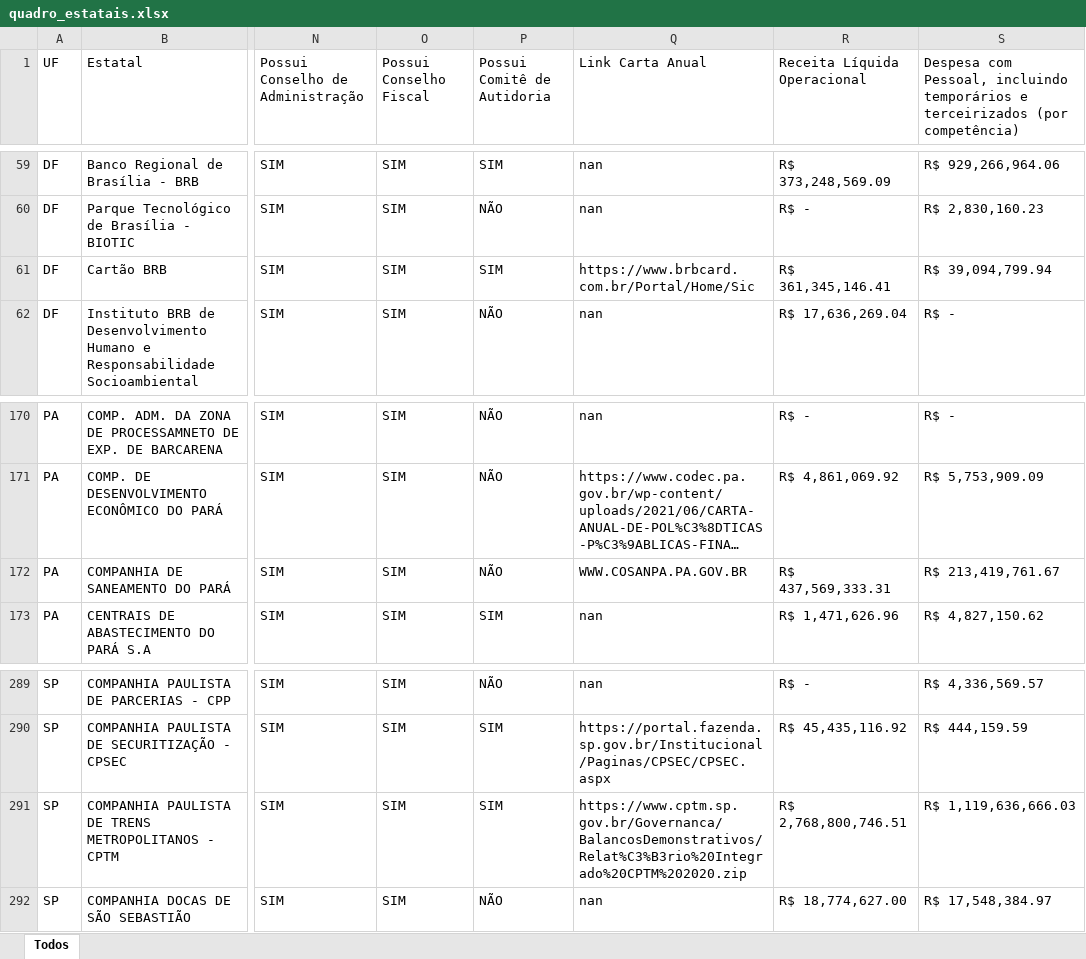
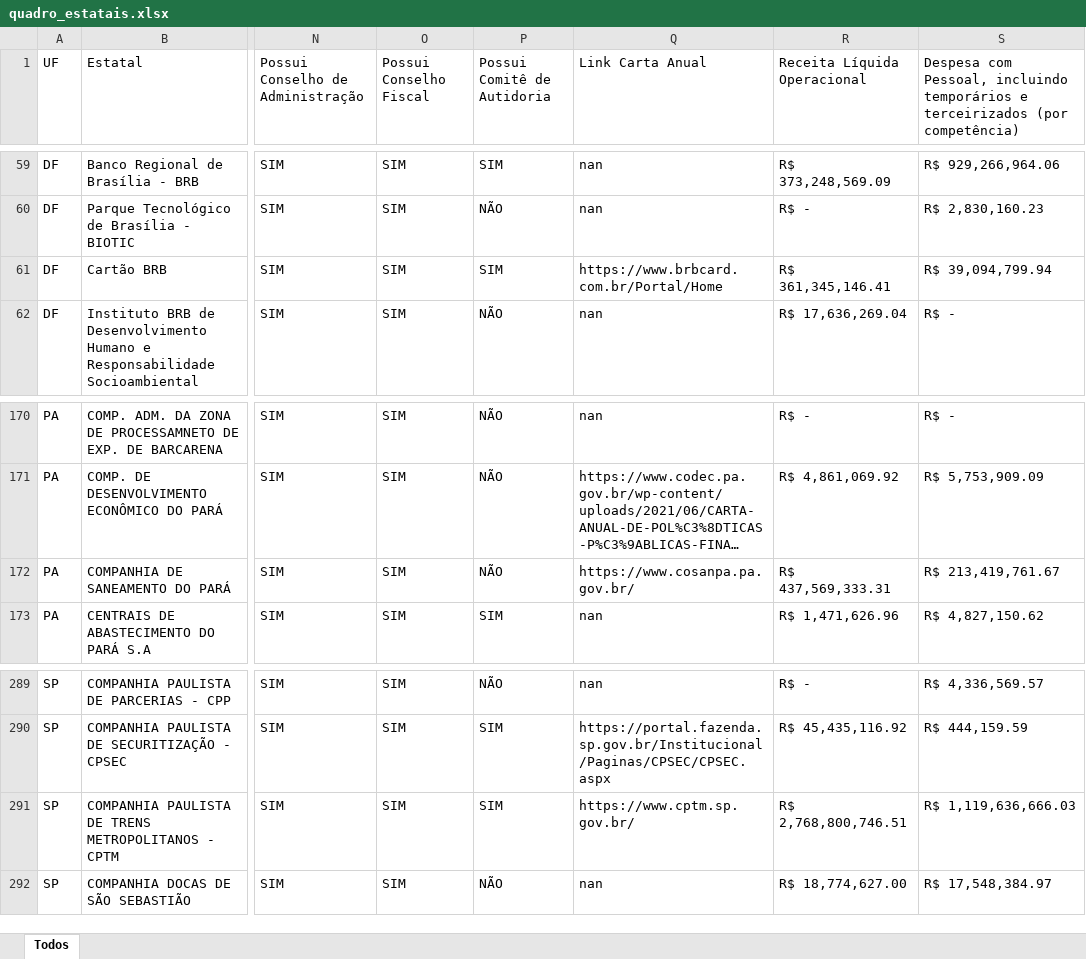
Before and after one commit to tchiluanda/estatais-estados, an Excel workbook: v2022/dados/dados-originais/quadro_estatais.xlsx, sheet Todos, drawn as a sheet; only a part is shown, gaps mark what is left out; long unchanged cells end in …; values as stored, in another font and other column widths than the file's, no cell formats; conditional formats not drawn; the diff covers the shown part only; the diff names each change by its address in the sheet, - before the commit and + after, or states it on an @@ line.

```diff
--- a/v2022/dados/dados-originais/quadro_estatais.xlsx (sheet Todos)
+++ b/v2022/dados/dados-originais/quadro_estatais.xlsx (sheet Todos)
-Q61 (Link Carta Anual): https://www.brbcard.com.br/Portal/Home/Sic
+Q61 (Link Carta Anual): https://www.brbcard.com.br/Portal/Home
-Q172 (Link Carta Anual): WWW.COSANPA.PA.GOV.BR
+Q172 (Link Carta Anual): https://www.cosanpa.pa.gov.br/
-Q291 (Link Carta Anual): https://www.cptm.sp.gov.br/Governanca/BalancosDemonstrativos/Relat%C3%B3rio%20Integrado%20CPTM%202020.zip
+Q291 (Link Carta Anual): https://www.cptm.sp.gov.br/
```
Also changed, not shown: 13 edited cells elsewhere in this sheet, cell formats, v2022/dados/dados-originais/setores_analise_conferencia.xlsx, 13 other files.
